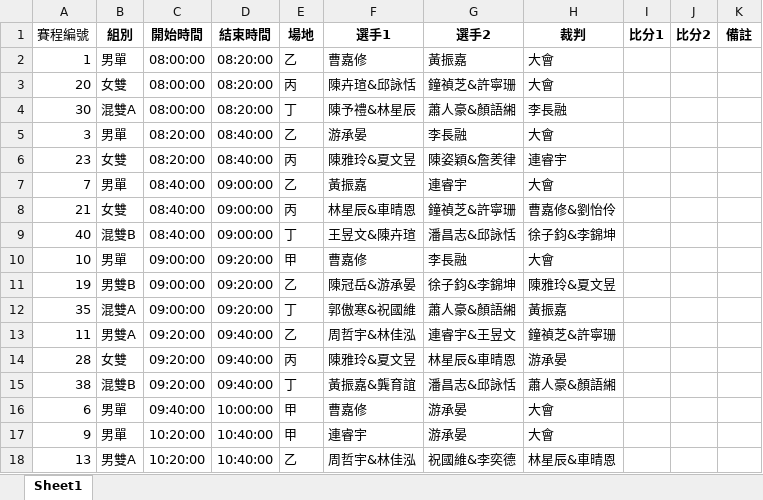
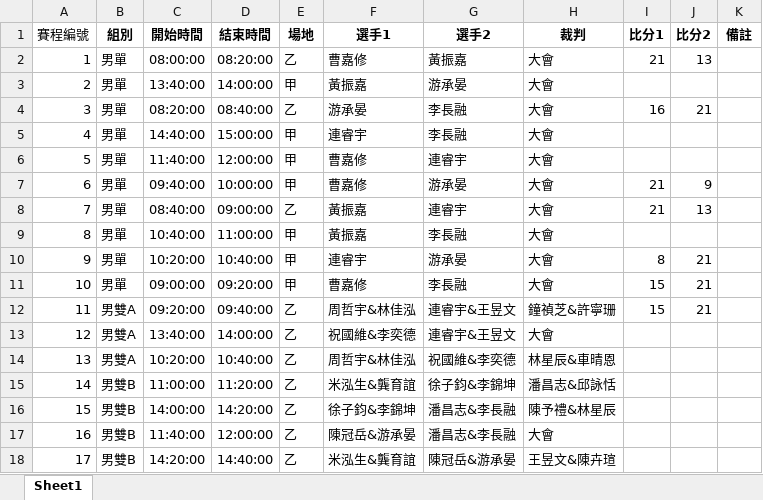
Before and after one commit to TCHsu01/2025Badminton, an Excel workbook: match.xlsx, sheet Sheet1, drawn as a sheet; only a part is shown; values as stored, in another font and other column widths than the file's, no borders; removed rows and columns are numbered as before the commit, all else as after; the diff covers the shown part only; the diff names each change by its address in the sheet, - before the commit and + after, or states it on an @@ line.

Commit message:
Add files via upload

```diff
--- a/match.xlsx (sheet Sheet1)
+++ b/match.xlsx (sheet Sheet1)
-I2 (比分1): (empty)
+I2 (比分1): 21
-J2 (比分2): (empty)
+J2 (比分2): 13
-row 3: 20 | 女雙 | 08:00:00 | 08:20:00 | 丙 | 陳卉瑄&邱詠恬 | 鐘禎芝&許寧珊 | 大會
-row 4: 30 | 混雙A | 08:00:00 | 08:20:00 | 丁 | 陳予禮&林星辰 | 蕭人豪&顏語緗 | 李長融
@@ row 32 moved to row 3: 2 @@
-I4 (比分1): (empty)
+I4 (比分1): 16
-J4 (比分2): (empty)
+J4 (比分2): 21
-row 6: 23 | 女雙 | 08:20:00 | 08:40:00 | 丙 | 陳雅玲&夏文昱 | 陳姿穎&詹羑律 | 連睿宇
@@ row 39 moved to row 5: 4 @@
@@ row 26 moved to row 6: 5 @@
+row 7: 6 | 男單 | 09:40:00 | 10:00:00 | 甲 | 曹嘉修 | 游承晏 | 大會 | 21 | 9
-I8 (比分1): (empty)
+I8 (比分1): 21
-J8 (比分2): (empty)
+J8 (比分2): 13
-row 8: 21 | 女雙 | 08:40:00 | 09:00:00 | 丙 | 林星辰&車晴恩 | 鐘禎芝&許寧珊 | 曹嘉修&劉怡伶
-row 9: 40 | 混雙B | 08:40:00 | 09:00:00 | 丁 | 王昱文&陳卉瑄 | 潘昌志&邱詠恬 | 徐子鈞&李錦坤
@@ row 21 moved to row 9: 8 @@
+row 10: 9 | 男單 | 10:20:00 | 10:40:00 | 甲 | 連睿宇 | 游承晏 | 大會 | 8 | 21
-I11 (比分1): (empty)
+I11 (比分1): 15
-J11 (比分2): (empty)
+J11 (比分2): 21
-row 11: 19 | 男雙B | 09:00:00 | 09:20:00 | 乙 | 陳冠岳&游承晏 | 徐子鈞&李錦坤 | 陳雅玲&夏文昱
-row 12: 35 | 混雙A | 09:00:00 | 09:20:00 | 丁 | 郭傲寒&祝國維 | 蕭人豪&顏語緗 | 黃振嘉
-I12 (比分1): (empty)
+I12 (比分1): 15
-J12 (比分2): (empty)
+J12 (比分2): 21
-row 14: 28 | 女雙 | 09:20:00 | 09:40:00 | 丙 | 陳雅玲&夏文昱 | 林星辰&車晴恩 | 游承晏
-row 15: 38 | 混雙B | 09:20:00 | 09:40:00 | 丁 | 黃振嘉&龔育誼 | 潘昌志&邱詠恬 | 蕭人豪&顏語緗
-row 16: 6 | 男單 | 09:40:00 | 10:00:00 | 甲 | 曹嘉修 | 游承晏 | 大會
-row 17: 9 | 男單 | 10:20:00 | 10:40:00 | 甲 | 連睿宇 | 游承晏 | 大會
@@ row 33 moved to row 13: 12 @@
@@ row 22 moved to row 15: 14 @@
@@ row 34 moved to row 16: 15 @@
@@ row 27 moved to row 17: 16 @@
@@ row 37 moved to row 18: 17 @@
```
Also changed, not shown: 9 added rows, 11 moved rows and 2 edited cells elsewhere in this sheet.
